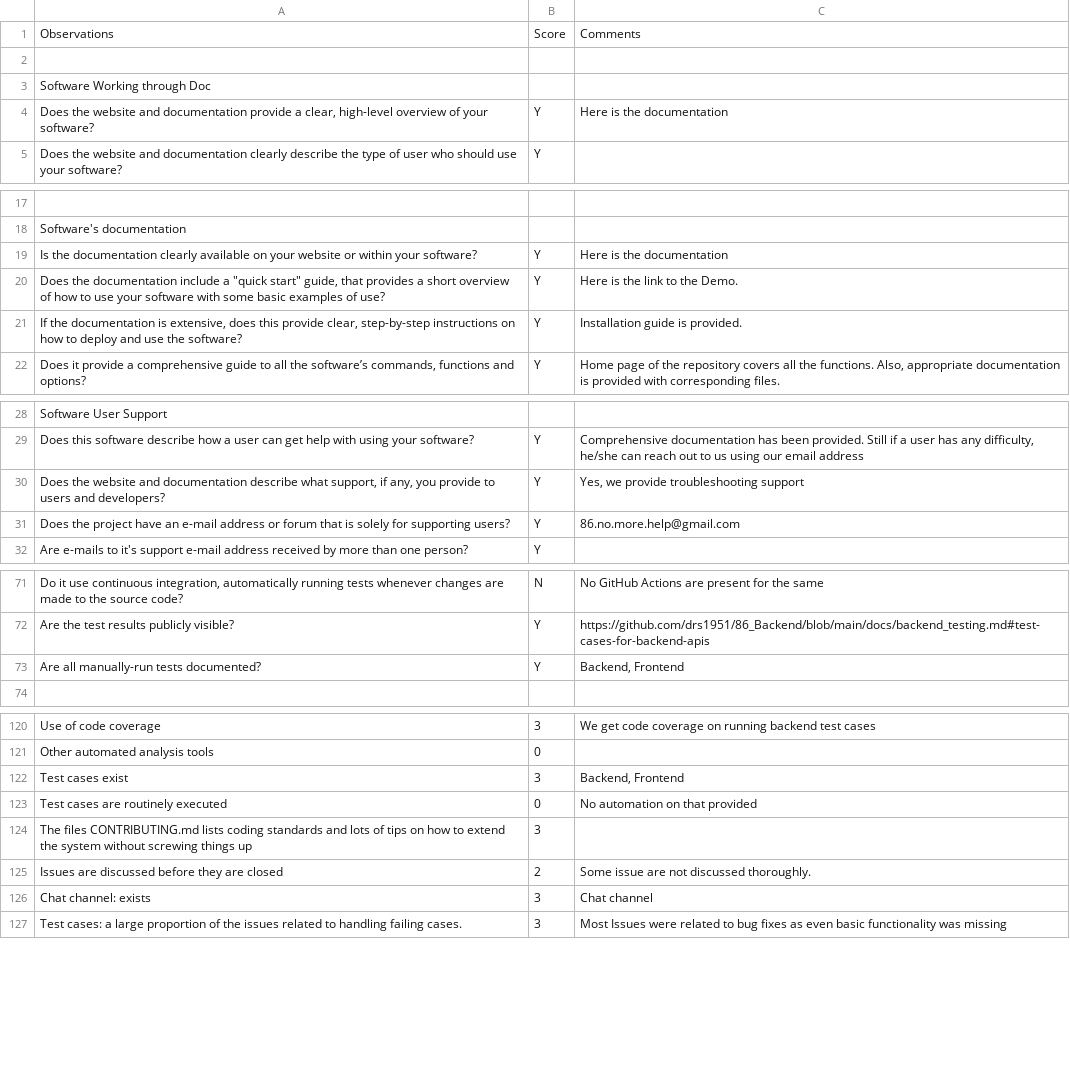
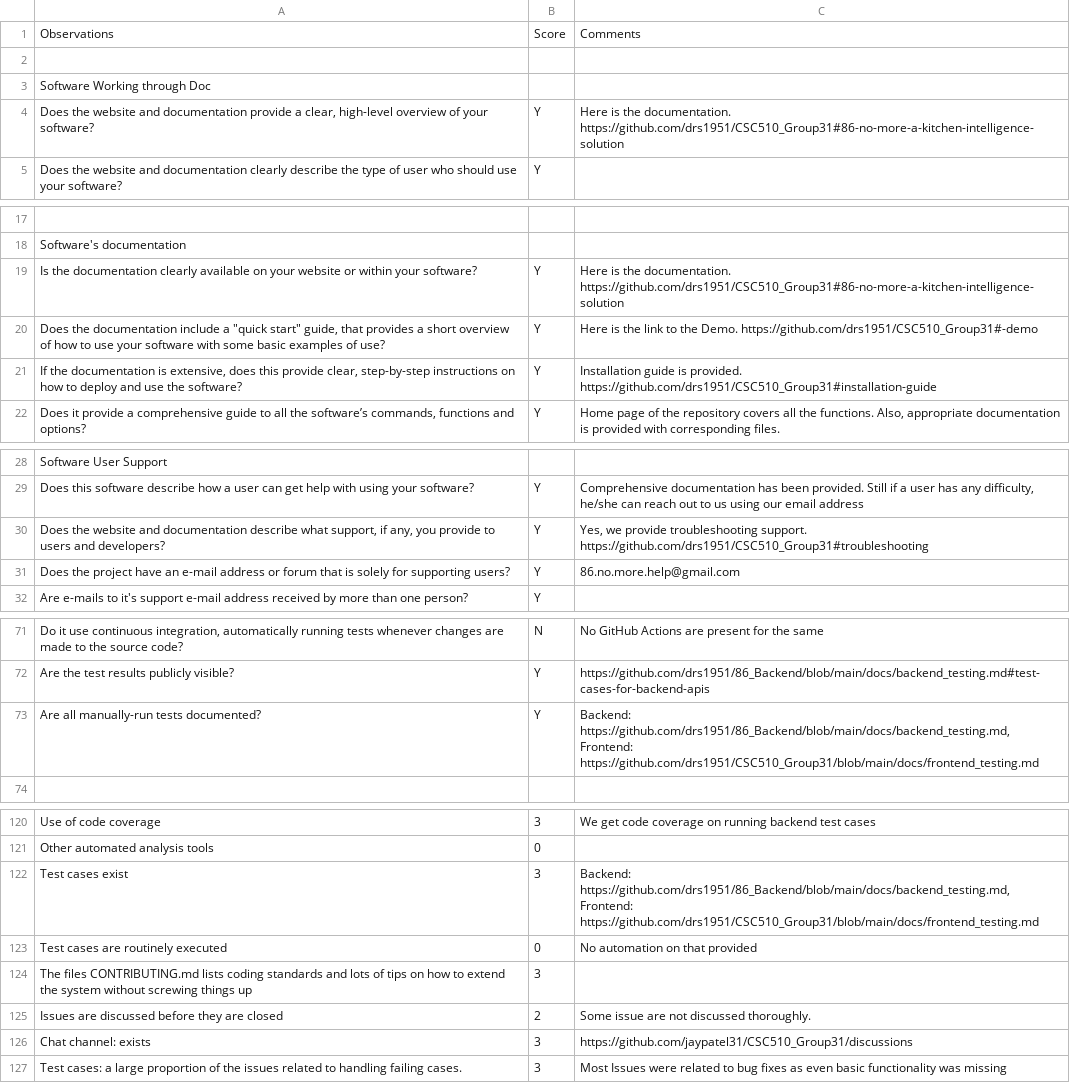
Before and after one commit to jaypatel31/CSC510_Group31, a CSV file: proj2/Project2_Rubric.csv, drawn as a sheet; only a part is shown, gaps mark what is left out; the diff covers the shown part only; the diff names each change by its address in the sheet, - before the commit and + after, or states it on an @@ line.

Commit message:
Add files via upload

```diff
--- a/proj2/Project2_Rubric.csv
+++ b/proj2/Project2_Rubric.csv
-C4: …is the documentation
+C4: …is the documentation. https://github.com/drs1951/CSC510_Group31#86-no-more-a-kitchen-intelligence-solution
-C19: …is the documentation
+C19: …is the documentation. https://github.com/drs1951/CSC510_Group31#86-no-more-a-kitchen-intelligence-solution
-C20: …the Demo.
+C20: …the Demo. https://github.com/drs1951/CSC510_Group31#-demo
-C21: …is provided.
+C21: …is provided. https://github.com/drs1951/CSC510_Group31#installation-guide
-C30: …provide troubleshooting support
+C30: …provide troubleshooting support. https://github.com/drs1951/CSC510_Group31#troubleshooting
-C73: Backend, Frontend
+C73: Backend: https://github.com/drs1951/86_Backend/blob/main/docs/backend_testing.md, Frontend: https://github.com/drs1951/CSC510_Group31/blob/main/docs/frontend_testing.md
-C122: Backend, Frontend
+C122: Backend: https://github.com/drs1951/86_Backend/blob/main/docs/backend_testing.md, Frontend: https://github.com/drs1951/CSC510_Group31/blob/main/docs/frontend_testing.md
-C126: Chat channel
+C126: https://github.com/jaypatel31/CSC510_Group31/discussions
```
Also changed, not shown: 1 edited cell elsewhere in this file.
